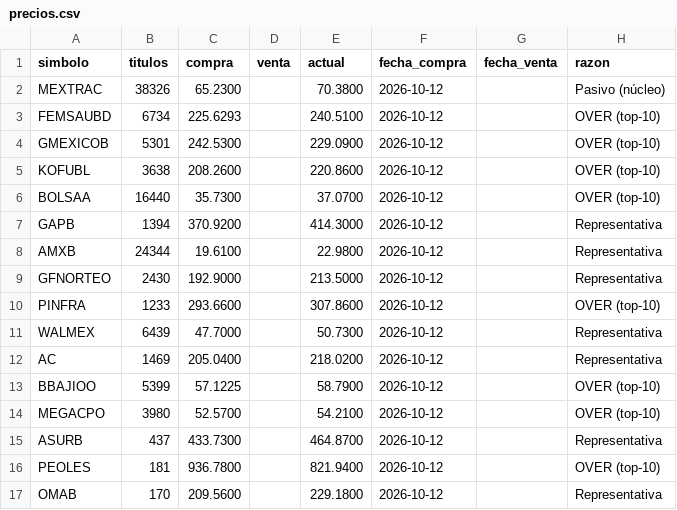
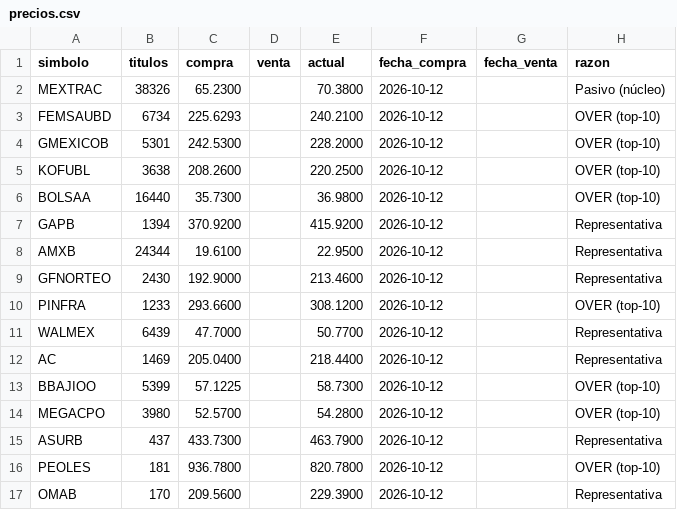
Before and after one commit to northstar-strategies/bbva-clinicas, a CSV file: precios.csv, drawn as a sheet.

```diff
--- a/precios.csv
+++ b/precios.csv
@@ -2,16 +2,16 @@ simbolo,titulos,compra,venta,actual,fecha_compra,fecha_venta,razon
 MEXTRAC,38326,65.2300,,70.3800,2026-10-12,,Pasivo (núcleo)
-FEMSAUBD,6734,225.6293,,240.5100,2026-10-12,,OVER (top-10)
-GMEXICOB,5301,242.5300,,229.0900,2026-10-12,,OVER (top-10)
-KOFUBL,3638,208.2600,,220.8600,2026-10-12,,OVER (top-10)
-BOLSAA,16440,35.7300,,37.0700,2026-10-12,,OVER (top-10)
-GAPB,1394,370.9200,,414.3000,2026-10-12,,Representativa
-AMXB,24344,19.6100,,22.9800,2026-10-12,,Representativa
-GFNORTEO,2430,192.9000,,213.5000,2026-10-12,,Representativa
-PINFRA,1233,293.6600,,307.8600,2026-10-12,,OVER (top-10)
-WALMEX,6439,47.7000,,50.7300,2026-10-12,,Representativa
-AC,1469,205.0400,,218.0200,2026-10-12,,Representativa
-BBAJIOO,5399,57.1225,,58.7900,2026-10-12,,OVER (top-10)
-MEGACPO,3980,52.5700,,54.2100,2026-10-12,,OVER (top-10)
-ASURB,437,433.7300,,464.8700,2026-10-12,,Representativa
-PEOLES,181,936.7800,,821.9400,2026-10-12,,OVER (top-10)
-OMAB,170,209.5600,,229.1800,2026-10-12,,Representativa
+FEMSAUBD,6734,225.6293,,240.2100,2026-10-12,,OVER (top-10)
+GMEXICOB,5301,242.5300,,228.2000,2026-10-12,,OVER (top-10)
+KOFUBL,3638,208.2600,,220.2500,2026-10-12,,OVER (top-10)
+BOLSAA,16440,35.7300,,36.9800,2026-10-12,,OVER (top-10)
+GAPB,1394,370.9200,,415.9200,2026-10-12,,Representativa
+AMXB,24344,19.6100,,22.9500,2026-10-12,,Representativa
+GFNORTEO,2430,192.9000,,213.4600,2026-10-12,,Representativa
+PINFRA,1233,293.6600,,308.1200,2026-10-12,,OVER (top-10)
+WALMEX,6439,47.7000,,50.7700,2026-10-12,,Representativa
+AC,1469,205.0400,,218.4400,2026-10-12,,Representativa
+BBAJIOO,5399,57.1225,,58.7300,2026-10-12,,OVER (top-10)
+MEGACPO,3980,52.5700,,54.2800,2026-10-12,,OVER (top-10)
+ASURB,437,433.7300,,463.7900,2026-10-12,,Representativa
+PEOLES,181,936.7800,,820.7800,2026-10-12,,OVER (top-10)
+OMAB,170,209.5600,,229.3900,2026-10-12,,Representativa
```
Also changed, not shown: 4 other files.
